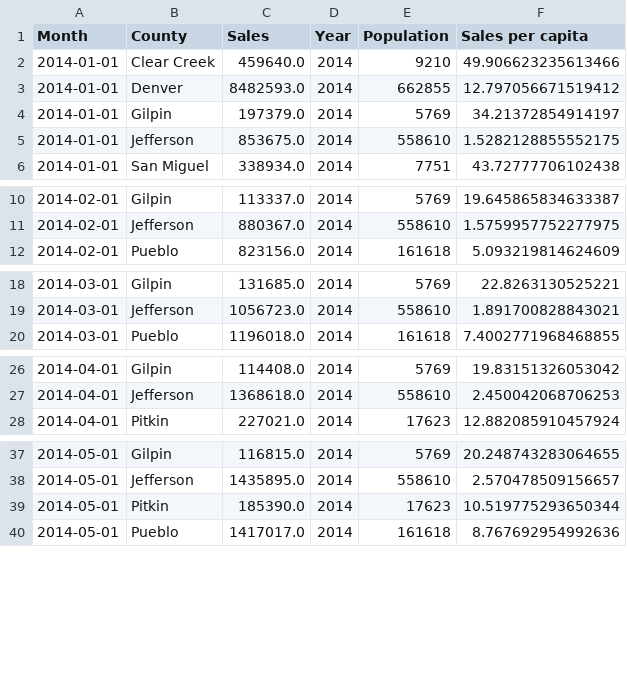
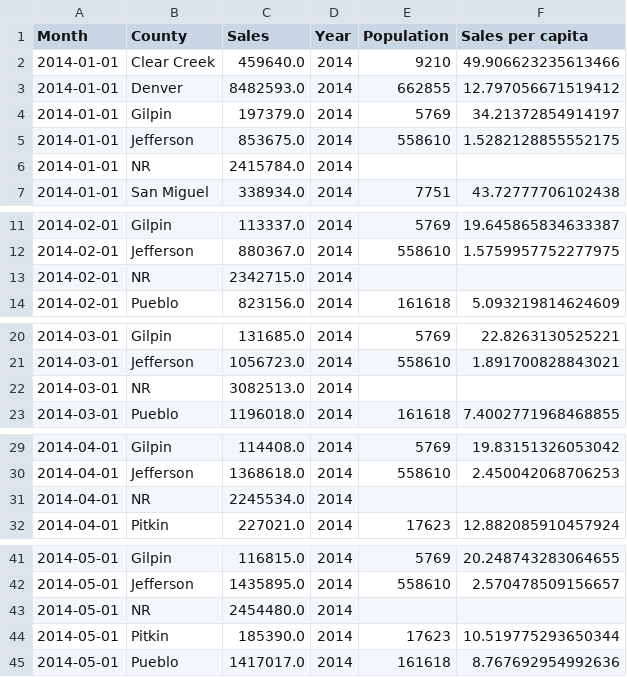
Before and after one commit to brianckeegan/cannabis_data, a CSV file: monthly_sales_per_capita.csv, drawn as a sheet; only a part is shown, gaps mark what is left out; the diff covers the shown part only; the diff names each change by its address in the sheet, - before the commit and + after, or states it on an @@ line.

```diff
--- a/monthly_sales_per_capita.csv
+++ b/monthly_sales_per_capita.csv
+row 6: 2014-01-01 | NR | 2415784.0 | 2014
+row 13: 2014-02-01 | NR | 2342715.0 | 2014
+row 22: 2014-03-01 | NR | 3082513.0 | 2014
+row 31: 2014-04-01 | NR | 2245534.0 | 2014
+row 43: 2014-05-01 | NR | 2454480.0 | 2014
```
Also changed, not shown: 43 added rows elsewhere in this file, CO_monthly_sales_data.csv, annual_sales_per_capita.csv, 3 other files.
